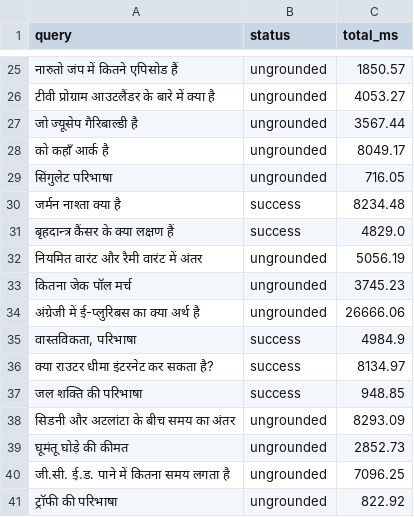
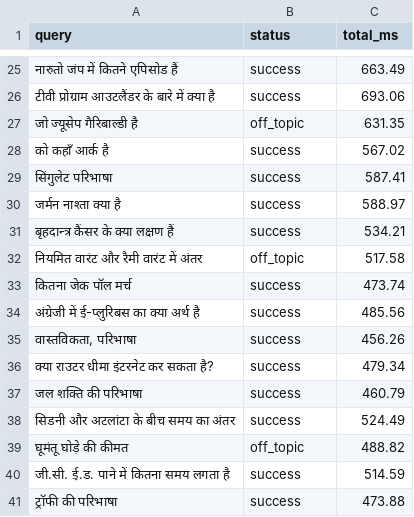
Before and after one commit to 0AnshuAditya0/kosmos, a CSV file: eval/results/latency_bench_results.csv, drawn as a sheet; only a part is shown, gaps mark what is left out; the diff covers the shown part only.

```diff
--- a/eval/results/latency_bench_results.csv
+++ b/eval/results/latency_bench_results.csv
@@ -25,17 +25,17 @@ query,status,total_ms
-नारुतो जंप में कितने एपिसोड हैं,ungrounded,1850.57
-टीवी प्रोग्राम आउटलैंडर के बारे में क्या है,ungrounded,4053.27
-जो ज्यूसेप गैरिबाल्डी है,ungrounded,3567.44
-को कहाँ आर्क है,ungrounded,8049.17
-सिंगुलेट परिभाषा,ungrounded,716.05
-जर्मन नाश्ता क्या है,success,8234.48
-बृहदान्त्र कैंसर के क्या लक्षण हैं,success,4829.0
-नियमित वारंट और रैमी वारंट में अंतर,ungrounded,5056.19
-कितना जेक पॉल मर्च,ungrounded,3745.23
-अंग्रेजी में ई-प्लुरिबस का क्या अर्थ है,ungrounded,26666.06
-"वास्तविकता, परिभाषा",success,4984.9
-क्या राउटर धीमा इंटरनेट कर सकता है?,success,8134.97
-जल शक्ति की परिभाषा,success,948.85
-सिडनी और अटलांटा के बीच समय का अंतर,ungrounded,8293.09
-घूमंतू घोड़े की कीमत,ungrounded,2852.73
-जी.सी. ई.ड. पाने में कितना समय लगता है,ungrounded,7096.25
-ट्रॉफी की परिभाषा,ungrounded,822.92
+नारुतो जंप में कितने एपिसोड हैं,success,663.49
+टीवी प्रोग्राम आउटलैंडर के बारे में क्या है,success,693.06
+जो ज्यूसेप गैरिबाल्डी है,off_topic,631.35
+को कहाँ आर्क है,success,567.02
+सिंगुलेट परिभाषा,success,587.41
+जर्मन नाश्ता क्या है,success,588.97
+बृहदान्त्र कैंसर के क्या लक्षण हैं,success,534.21
+नियमित वारंट और रैमी वारंट में अंतर,off_topic,517.58
+कितना जेक पॉल मर्च,success,473.74
+अंग्रेजी में ई-प्लुरिबस का क्या अर्थ है,success,485.56
+"वास्तविकता, परिभाषा",success,456.26
+क्या राउटर धीमा इंटरनेट कर सकता है?,success,479.34
+जल शक्ति की परिभाषा,success,460.79
+सिडनी और अटलांटा के बीच समय का अंतर,success,524.49
+घूमंतू घोड़े की कीमत,off_topic,488.82
+जी.सी. ई.ड. पाने में कितना समय लगता है,success,514.59
+ट्रॉफी की परिभाषा,success,473.88
```
Also changed, not shown: 37 edited cells elsewhere in this file, 13 other files.
